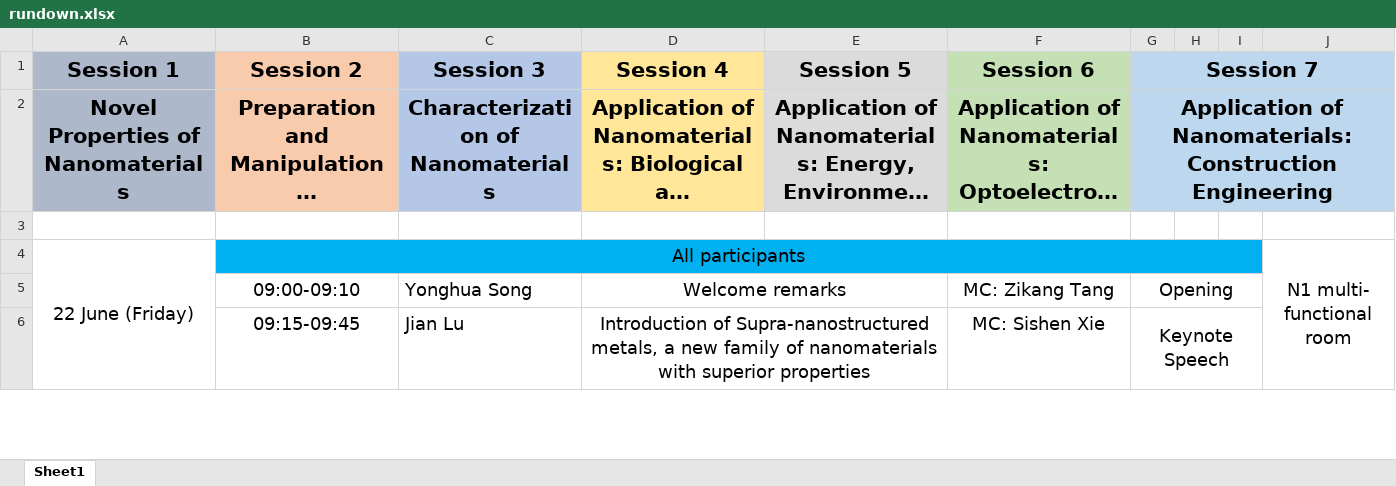
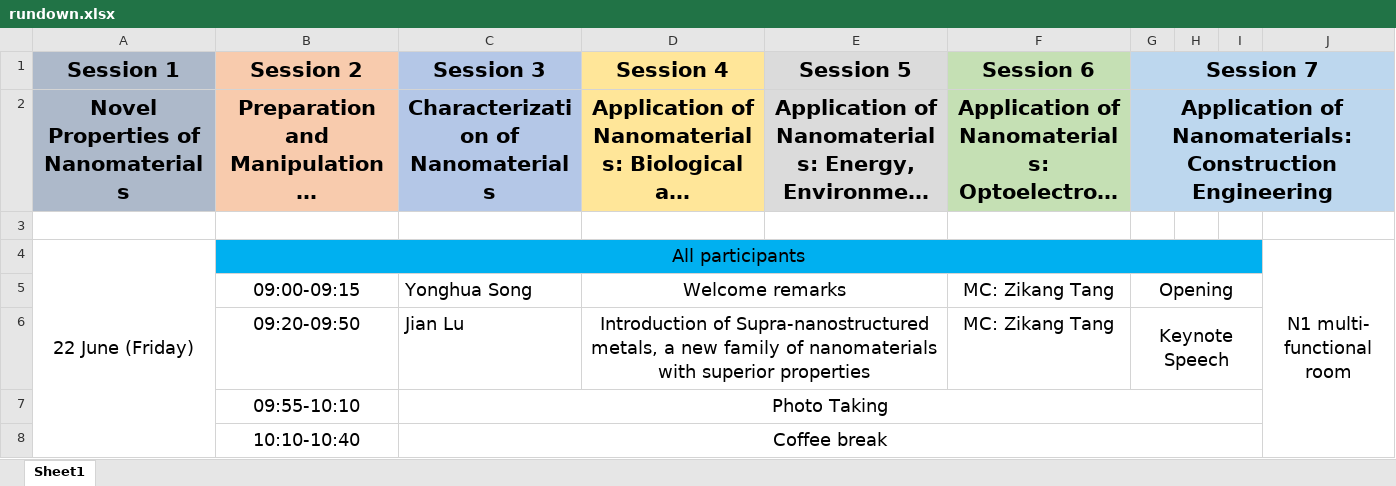
Before and after one commit to CSWNST14/CSWNST14.github.io, an Excel workbook: assets/download/rundown.xlsx, sheet Sheet1, drawn as a sheet; only a part is shown; long unchanged cells end in …; values as stored, in another font and other column widths than the file's, no borders; the diff covers the shown part only; the diff names each change by its address in the sheet, - before the commit and + after, or states it on an @@ line.

```diff
--- a/assets/download/rundown.xlsx (sheet Sheet1)
+++ b/assets/download/rundown.xlsx (sheet Sheet1)
-B5 (Session 2): 09:00-09:10
+B5 (Session 2): 09:00-09:15
-B6 (Session 2): 09:15-09:45
+B6 (Session 2): 09:20-09:50
-F6 (Session 6): MC: Sishen Xie
+F6 (Session 6): MC: Zikang Tang
+row 7:  | 09:55-10:10 | Photo Taking
+row 8:  | 10:10-10:40 | Coffee break
```
Also changed, not shown: 10 added rows, 13 removed rows and 12 edited cells elsewhere in this sheet, 2 other files.
